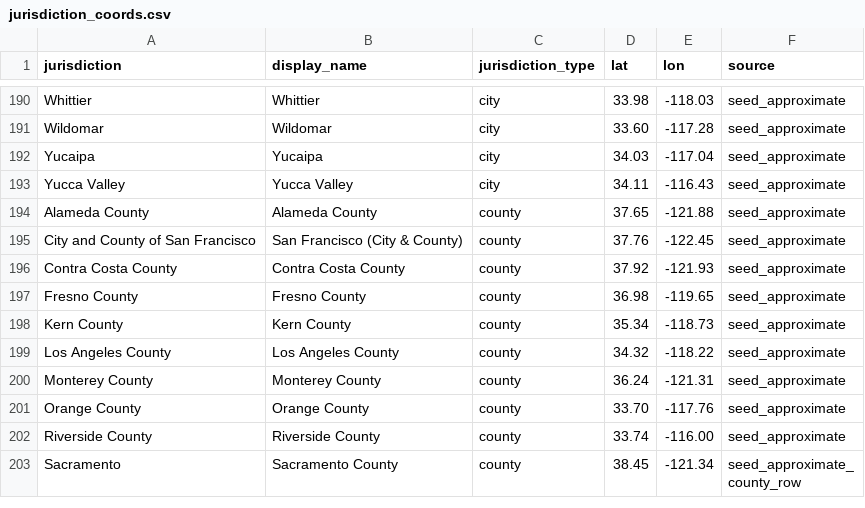
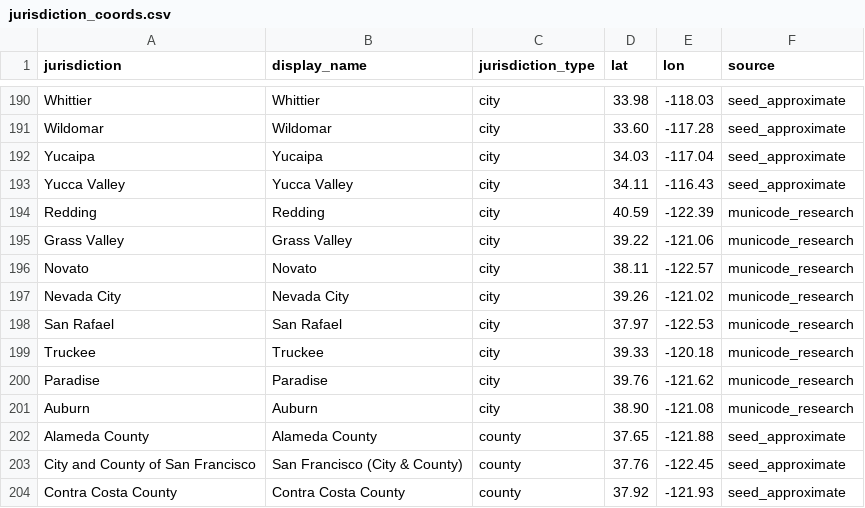
Before and after one commit to robbiepowelson-code/ca-sweep-watch, a CSV file: data/jurisdiction_coords.csv, drawn as a sheet; only a part is shown, gaps mark what is left out; the shorter side is filled out with more unchanged rows; the diff names each change by its address in the sheet, - before the commit and + after, or states it on an @@ line.

Commit message:
Add Municode ordinance researcher + weekly workflow; 7 Northern CA cities with real ordinances; fix monthly commit step

```diff
--- a/data/jurisdiction_coords.csv
+++ b/data/jurisdiction_coords.csv
+row 194: Redding | Redding | city | 40.59 | -122.39 | municode_research
+row 195: Grass Valley | Grass Valley | city | 39.22 | -121.06 | municode_research
+row 196: Novato | Novato | city | 38.11 | -122.57 | municode_research
+row 197: Nevada City | Nevada City | city | 39.26 | -121.02 | municode_research
+row 198: San Rafael | San Rafael | city | 37.97 | -122.53 | municode_research
+row 199: Truckee | Truckee | city | 39.33 | -120.18 | municode_research
+row 200: Paradise | Paradise | city | 39.76 | -121.62 | municode_research
+row 201: Auburn | Auburn | city | 38.90 | -121.08 | municode_research
```
Also changed, not shown: 7 other files.
